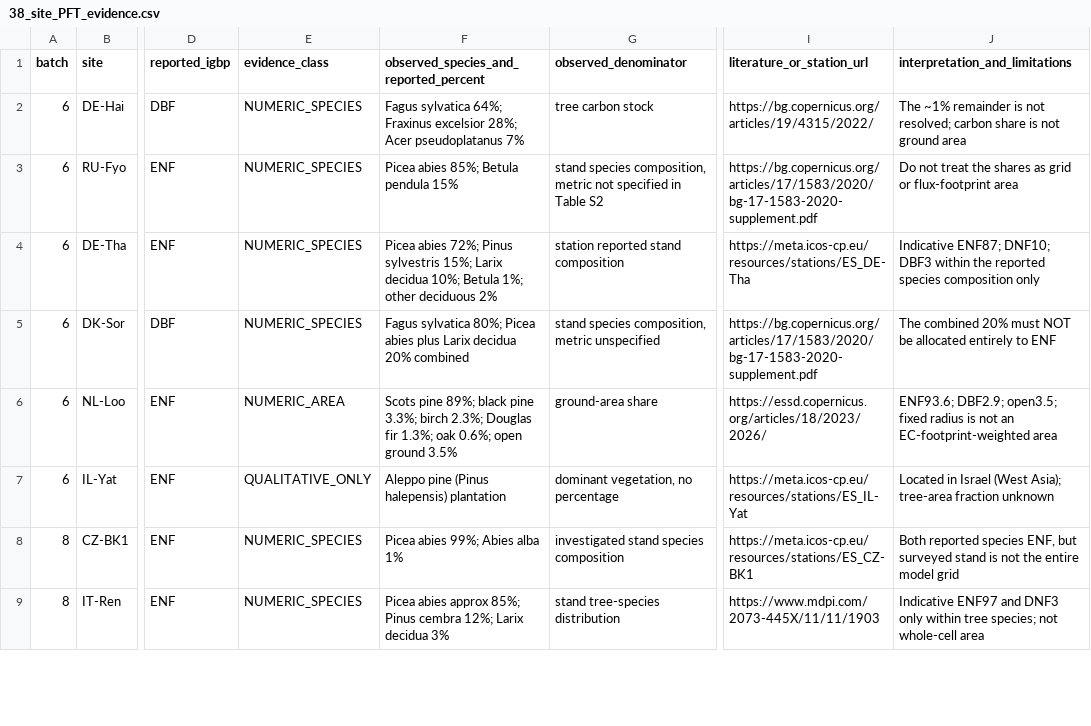
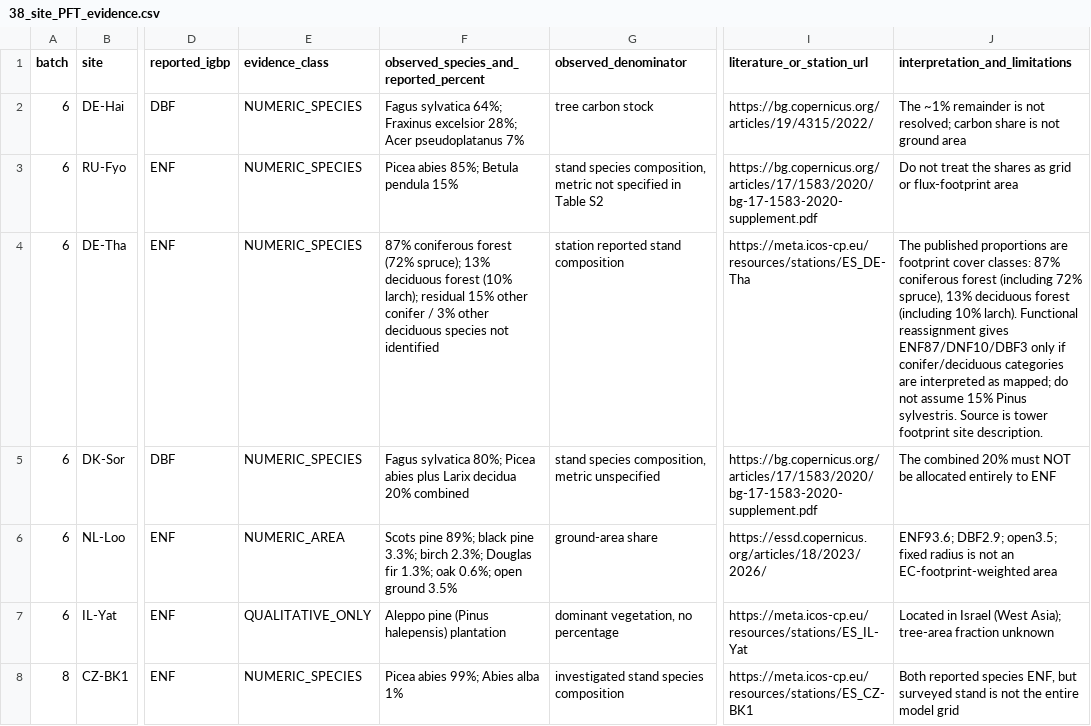
Before and after one commit to lyanyeung/CLM-FATES-single-site-workflows, a CSV file: examples/ICOS_sites/ICOS_PFT/38_site_PFT_evidence.csv, drawn as a sheet; only a part is shown, gaps mark what is left out; the shorter side is filled out with more unchanged rows; the diff names each change by its address in the sheet, - before the commit and + after, or states it on an @@ line.

Commit message:
fix: distinguish Tharandt 87% conifer footprint from unreported Scots pine

```diff
--- a/examples/ICOS_sites/ICOS_PFT/38_site_PFT_evidence.csv
+++ b/examples/ICOS_sites/ICOS_PFT/38_site_PFT_evidence.csv
-F4: Picea abies 72%; Pinus sylvestris 15%; Larix decidua 10%; Betula 1%; other deciduous 2%
+F4: 87% coniferous forest (72% spruce); 13% deciduous forest (10% larch); residual 15% other conifer / 3% other deciduous species not identified
-J4 (interpretation_and_limitations): Indicative ENF87; DNF10; DBF3 within the reported species composition only
+J4 (interpretation_and_limitations): The published proportions are footprint cover classes: 87% coniferous forest (including 72% spruce), 13% deciduous forest (including 10% larch). Functional reassignment gives ENF87/DNF10/DBF3 only if conifer/deciduous categories are interpreted as mapped; do not assume 15% Pinus sylvestris. Source is tower footprint site description.
```
